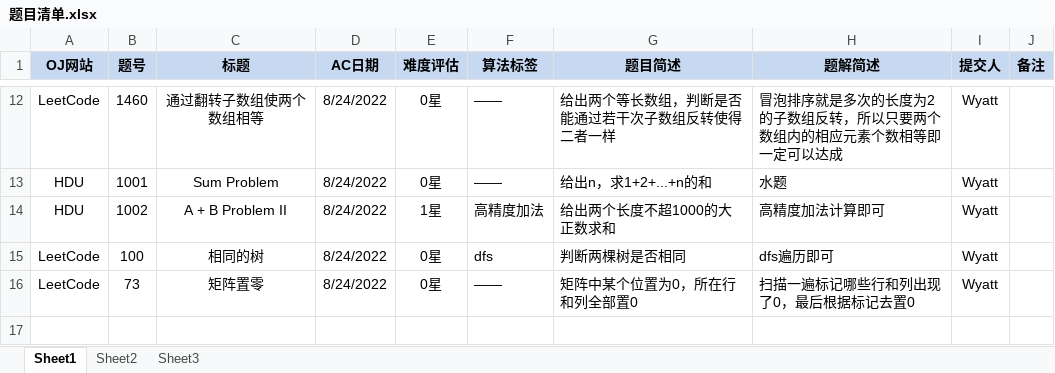
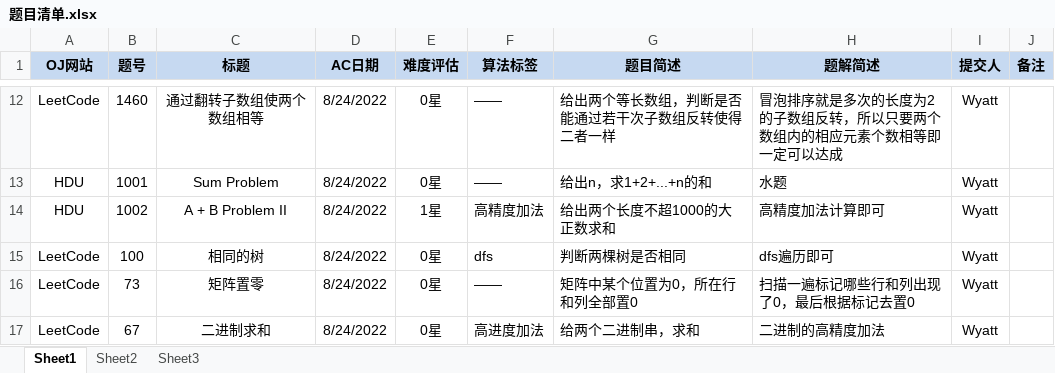
Before and after one commit to Wyatt6wm/MyOJs, an Excel workbook: 题目清单.xlsx, sheet Sheet1, drawn as a sheet; only a part is shown, gaps mark what is left out; values as stored, in another font and other column widths than the file's, no borders; the diff names each change by its address in the sheet, - before the commit and + after, or states it on an @@ line.

Commit message:
LeetCode p67

```diff
--- a/题目清单.xlsx (sheet Sheet1)
+++ b/题目清单.xlsx (sheet Sheet1)
+row 17: LeetCode | 67 | 二进制求和 | 8/24/2022 | 0星 | 高进度加法 | 给两个二进制串，求和 | 二进制的高精度加法 | Wyatt
```
Also changed, not shown: 1 other file.
